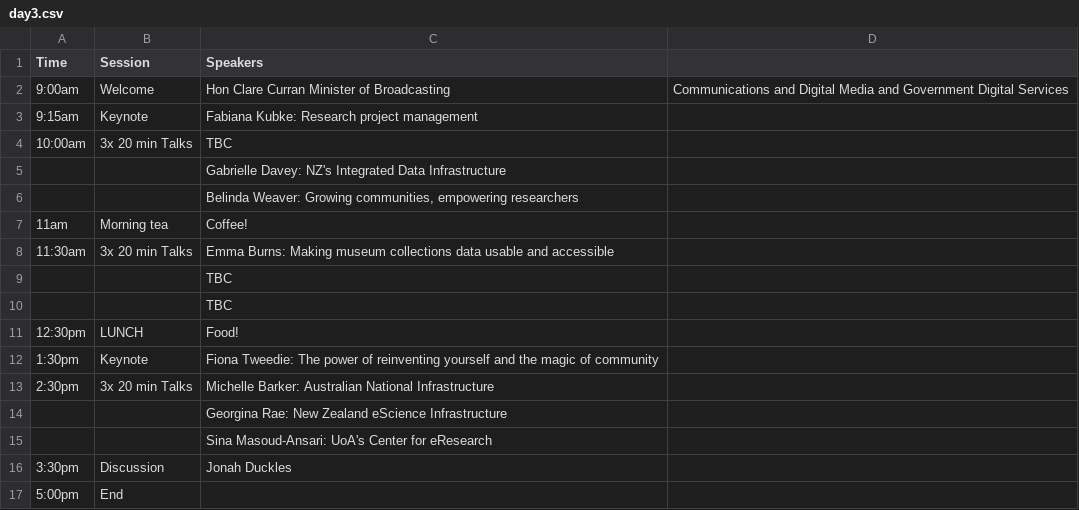
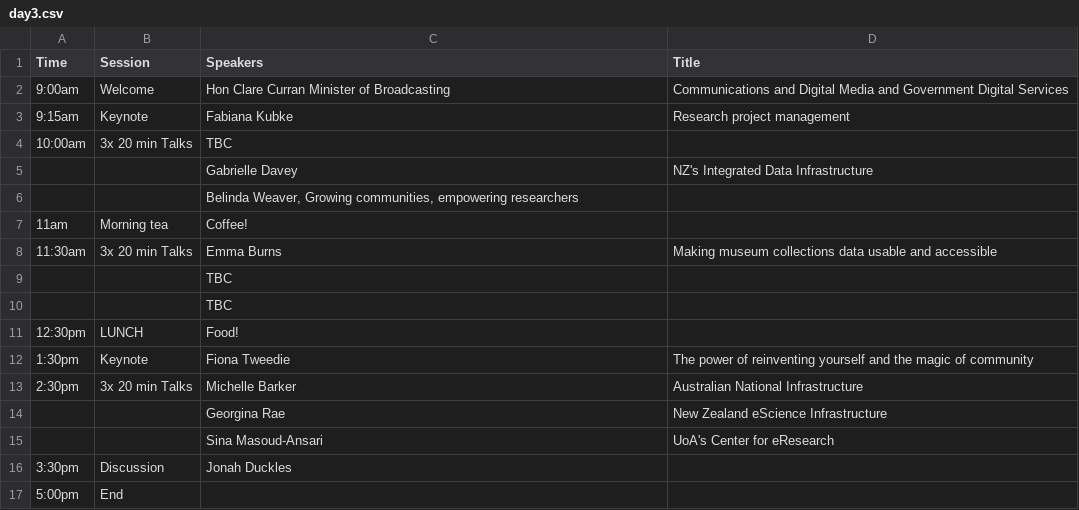
Before and after one commit to resbaz/resbaz2018, a CSV file: dunedin/day3.csv, drawn as a sheet; removed rows and columns are numbered as before the commit, all else as after; the diff names each change by its address in the sheet, - before the commit and + after, or states it on an @@ line.

Commit message:
added title column

```diff
--- a/dunedin/day3.csv
+++ b/dunedin/day3.csv
-D1: (empty)
+D1: Title
-C3 (Speakers): Fabiana Kubke: Research project management
+C3 (Speakers): Fabiana Kubke
-D3 (Title): (empty)
+D3 (Title): Research project management
-row 5:  |  | Gabrielle Davey: NZ's Integrated Data Infrastructure
+row 5:  |  | Gabrielle Davey | NZ's Integrated Data Infrastructure
-C6 (Speakers): Belinda Weaver: Growing communities,…
+C6 (Speakers): Belinda Weaver, Growing communities,…
-C8 (Speakers): Emma Burns: Making museum collections data usable and accessible
+C8 (Speakers): Emma Burns
-D8 (Title): (empty)
+D8 (Title): Making museum collections data usable and accessible
-C12 (Speakers): Fiona Tweedie: The power of reinventing yourself and the magic of community
+C12 (Speakers): Fiona Tweedie
-D12 (Title): (empty)
+D12 (Title): The power of reinventing yourself and the magic of community
-C13 (Speakers): Michelle Barker: Australian National Infrastructure
+C13 (Speakers): Michelle Barker
-D13 (Title): (empty)
+D13 (Title): Australian National Infrastructure
-row 14:  |  | Georgina Rae: New Zealand eScience Infrastructure
-row 15:  |  | Sina Masoud-Ansari: UoA's Center for eResearch
+row 14:  |  | Georgina Rae | New Zealand eScience Infrastructure
+row 15:  |  | Sina Masoud-Ansari | UoA's Center for eResearch
```
